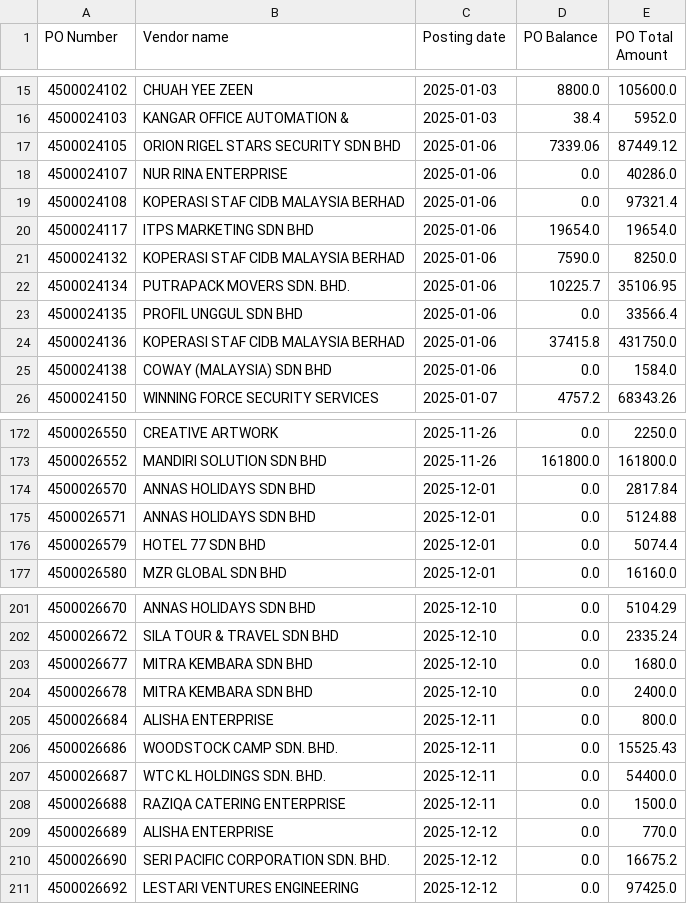
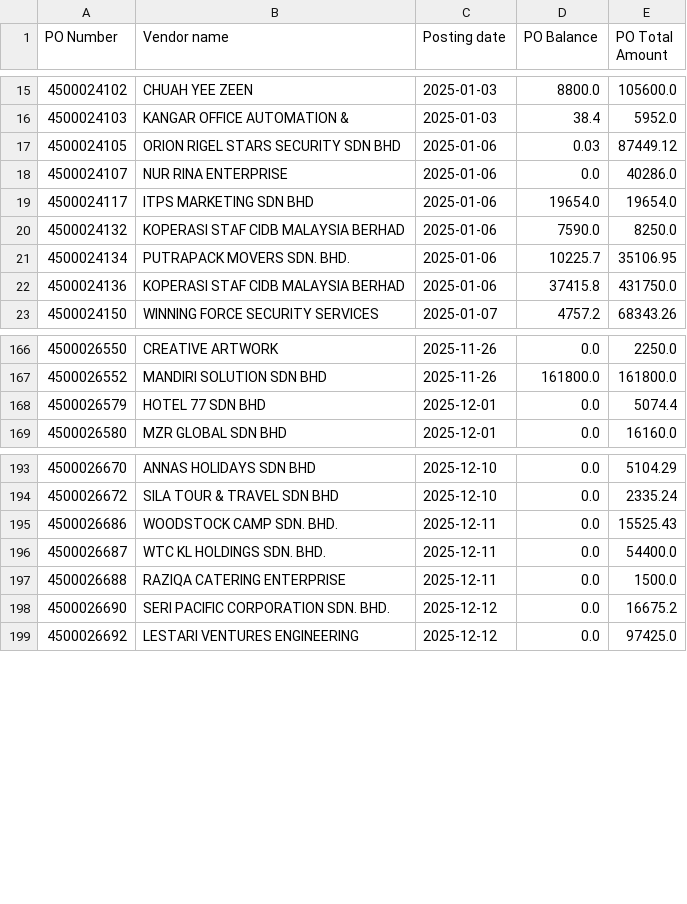
Before and after one commit to NabilZhafri89/Dashboard-Tunggakan-PO, a CSV file: ME2N.csv, drawn as a sheet; only a part is shown, gaps mark what is left out; the diff covers the shown part only.

```diff
--- a/ME2N.csv
+++ b/ME2N.csv
@@ -16,5 +16,4 @@
 4500024103,KANGAR OFFICE AUTOMATION &,2025-01-03,38.4,5952.0
-4500024105,ORION RIGEL STARS SECURITY SDN BHD,2025-01-06,7339.06,87449.12
+4500024105,ORION RIGEL STARS SECURITY SDN BHD,2025-01-06,0.03,87449.12
 4500024107,NUR RINA ENTERPRISE,2025-01-06,0.0,40286.0
-4500024108,KOPERASI STAF CIDB MALAYSIA BERHAD,2025-01-06,0.0,97321.4
 4500024117,ITPS MARKETING SDN BHD,2025-01-06,19654.0,19654.0
@@ -22,5 +21,3 @@
 4500024134,PUTRAPACK MOVERS SDN. BHD.,2025-01-06,10225.7,35106.95
-4500024135,PROFIL UNGGUL SDN BHD,2025-01-06,0.0,33566.4
 4500024136,KOPERASI STAF CIDB MALAYSIA BERHAD,2025-01-06,37415.8,431750.0
-4500024138,COWAY (MALAYSIA) SDN BHD,2025-01-06,0.0,1584.0
 4500024150,WINNING FORCE SECURITY SERVICES,2025-01-07,4757.2,68343.26
@@ -173,4 +167,2 @@
 4500026552,MANDIRI SOLUTION SDN BHD,2025-11-26,161800.0,161800.0
-4500026570,ANNAS HOLIDAYS SDN BHD,2025-12-01,0.0,2817.84
-4500026571,ANNAS HOLIDAYS SDN BHD,2025-12-01,0.0,5124.88
 4500026579,HOTEL 77 SDN BHD,2025-12-01,0.0,5074.4
@@ -202,5 +194,2 @@
 4500026672,SILA TOUR & TRAVEL SDN BHD,2025-12-10,0.0,2335.24
-4500026677,MITRA KEMBARA SDN BHD,2025-12-10,0.0,1680.0
-4500026678,MITRA KEMBARA SDN BHD,2025-12-10,0.0,2400.0
-4500026684,ALISHA ENTERPRISE,2025-12-11,0.0,800.0
 4500026686,WOODSTOCK CAMP SDN. BHD.,2025-12-11,0.0,15525.43
@@ -208,3 +197,2 @@
 4500026688,RAZIQA CATERING ENTERPRISE,2025-12-11,0.0,1500.0
-4500026689,ALISHA ENTERPRISE,2025-12-12,0.0,770.0
 4500026690,SERI PACIFIC CORPORATION SDN. BHD.,2025-12-12,0.0,16675.2
```
Also changed, not shown: 6 removed rows and 4 edited cells elsewhere in this file, ME2K.csv, Manual_PTJ_template.csv.
